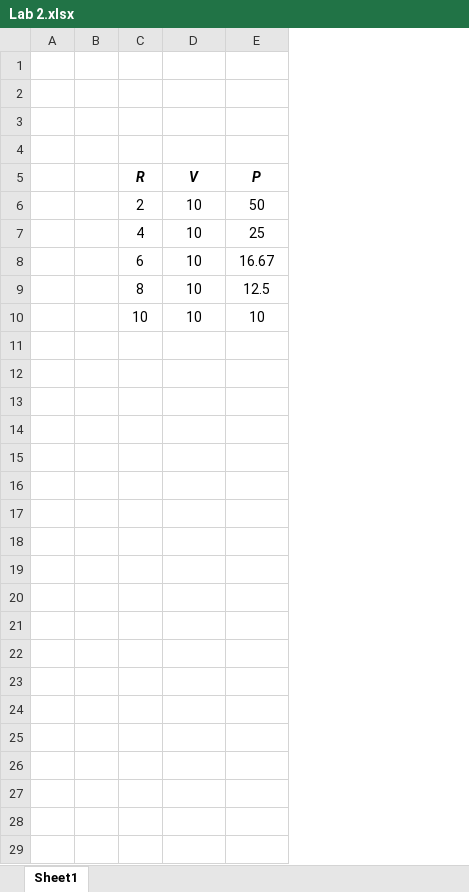
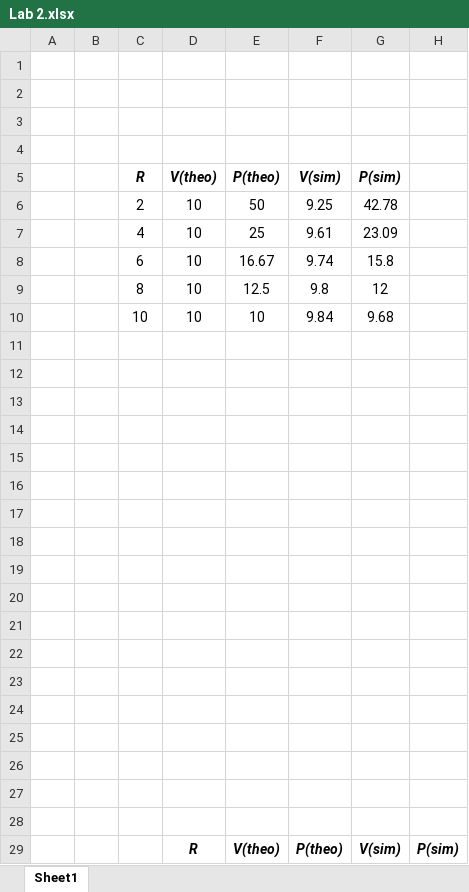
Before and after one commit to vneshikj/Inductive-Drive-RC-Car, an Excel workbook: Labs/Lab 2/Lab 2.xlsx, sheet Sheet1, drawn as a sheet; only a part is shown; values as stored, in another font and other column widths than the file's, no borders; charts and pictures not drawn; removed rows and columns are numbered as before the commit, all else as after; the diff covers the shown part only; the diff names each change by its address in the sheet, - before the commit and + after, or states it on an @@ line.

Commit message:
feat(labs): :sparkles: Saving work from excel sheet from labs

```diff
--- a/Labs/Lab 2/Lab 2.xlsx (sheet Sheet1)
+++ b/Labs/Lab 2/Lab 2.xlsx (sheet Sheet1)
+column F, rows 6-10: 9.25 | 9.61 | 9.74 | 9.8 | 9.84
+column G, rows 6-10: 42.78 | 23.09 | 15.8 | 12 | 9.68
+column H, empty
-row 5:  |  | R | V | P
+row 5:  |  | R | V(theo) | P(theo) | V(sim) | P(sim)
+row 11: (empty)
+row 12: (empty)
+row 13: (empty)
+row 14: (empty)
+row 15: (empty)
+row 16: (empty)
+row 17: (empty)
+row 18: (empty)
+row 19: (empty)
+row 20: (empty)
+row 21: (empty)
+row 22: (empty)
+row 23: (empty)
+row 24: (empty)
+row 25: (empty)
+row 26: (empty)
+row 27: (empty)
+row 28: (empty)
+row 29:  |  |  | R | V(theo) | P(theo) | V(sim) | P(sim)
```
Also changed, not shown: 5 added rows elsewhere in this sheet, charts or pictures.
